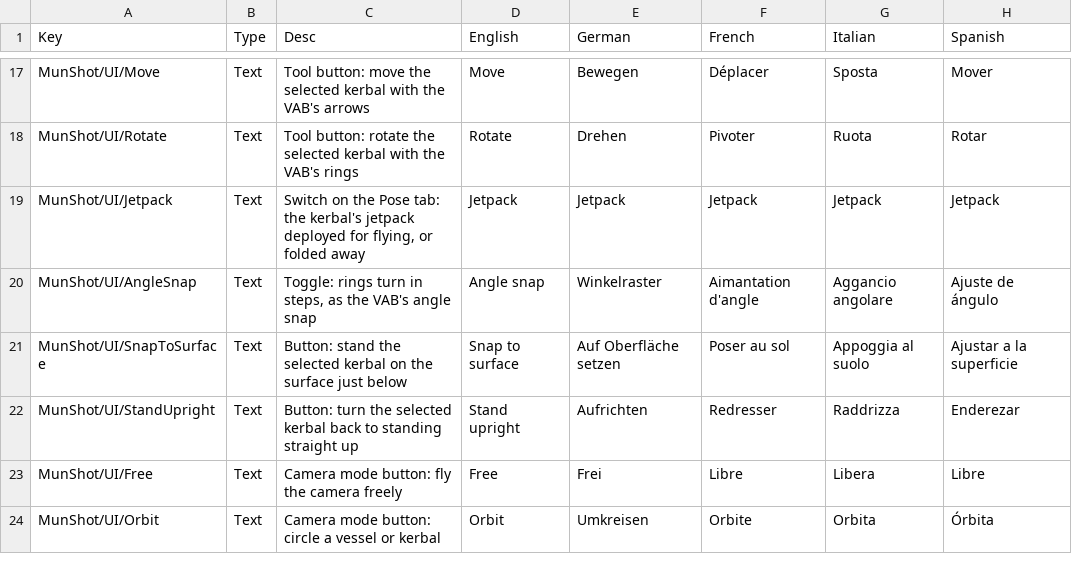
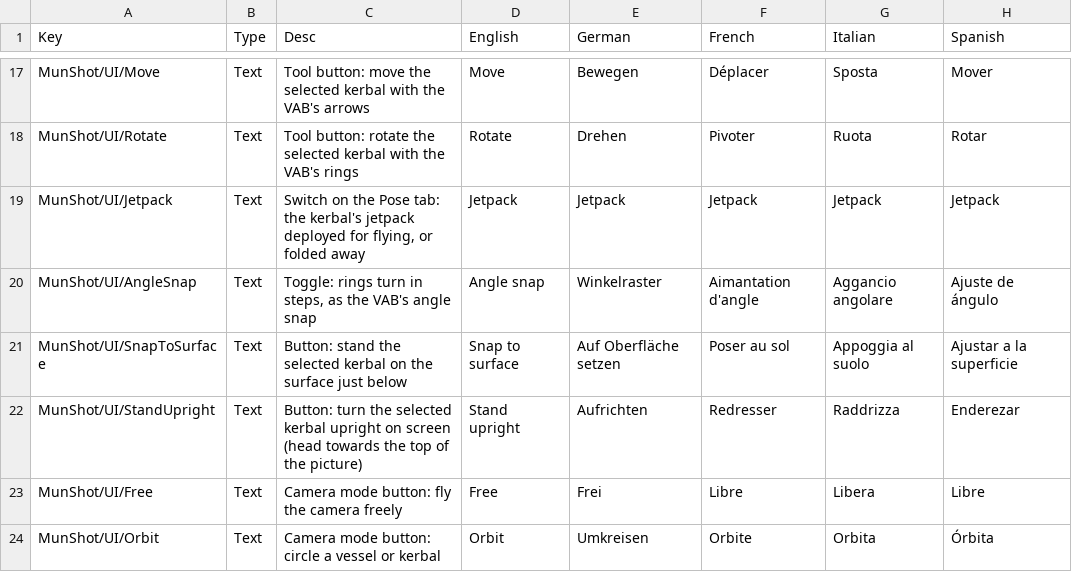
Before and after one commit to BillMeabrod/MunShot, a CSV file: Assets/MunShot/Copied/localizations/munshot_localization.csv, drawn as a sheet; only a part is shown, gaps mark what is left out; the diff covers the shown part only; the diff names each change by its address in the sheet, - before the commit and + after, or states it on an @@ line.

```diff
--- a/Assets/MunShot/Copied/localizations/munshot_localization.csv
+++ b/Assets/MunShot/Copied/localizations/munshot_localization.csv
-C22 (Desc): …selected kerbal back to standing straight up
+C22 (Desc): …selected kerbal upright on screen (head towards the top of the picture)
```
Also changed, not shown: 12 edited cells elsewhere in this file, 2 other files.
